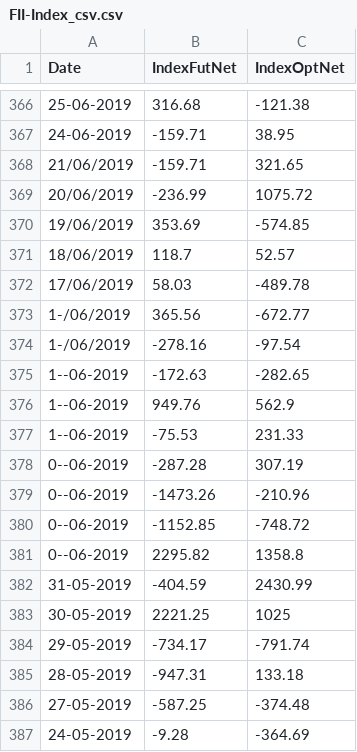
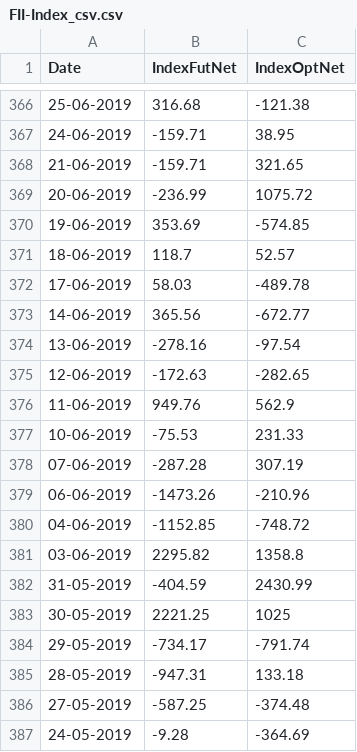
Before and after one commit to kpandey16/test, a CSV file: FII-Index_csv.csv, drawn as a sheet; only a part is shown, gaps mark what is left out.

Commit message:
Update FII-Index_csv.csv

```diff
--- a/FII-Index_csv.csv
+++ b/FII-Index_csv.csv
@@ -367,16 +367,16 @@ Date,IndexFutNet,IndexOptNet
 24-06-2019,-159.71,38.95
-21/06/2019,-159.71,321.65
-20/06/2019,-236.99,1075.72
-19/06/2019,353.69,-574.85
-18/06/2019,118.7,52.57
-17/06/2019,58.03,-489.78
-1-/06/2019,365.56,-672.77
-1-/06/2019,-278.16,-97.54
-1--06-2019,-172.63,-282.65
-1--06-2019,949.76,562.9
-1--06-2019,-75.53,231.33
-0--06-2019,-287.28,307.19
-0--06-2019,-1473.26,-210.96
-0--06-2019,-1152.85,-748.72
-0--06-2019,2295.82,1358.8
+21-06-2019,-159.71,321.65
+20-06-2019,-236.99,1075.72
+19-06-2019,353.69,-574.85
+18-06-2019,118.7,52.57
+17-06-2019,58.03,-489.78
+14-06-2019,365.56,-672.77
+13-06-2019,-278.16,-97.54
+12-06-2019,-172.63,-282.65
+11-06-2019,949.76,562.9
+10-06-2019,-75.53,231.33
+07-06-2019,-287.28,307.19
+06-06-2019,-1473.26,-210.96
+04-06-2019,-1152.85,-748.72
+03-06-2019,2295.82,1358.8
 31-05-2019,-404.59,2430.99
```
